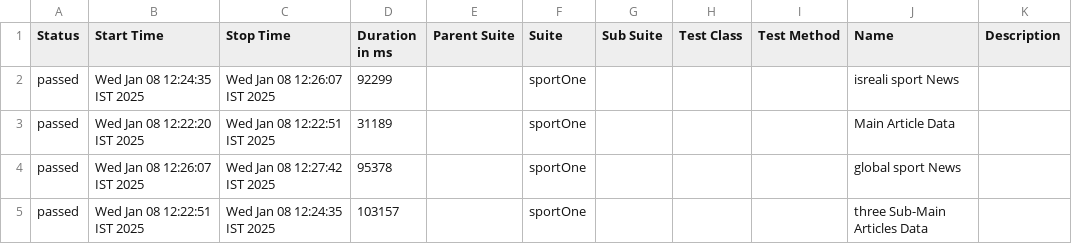
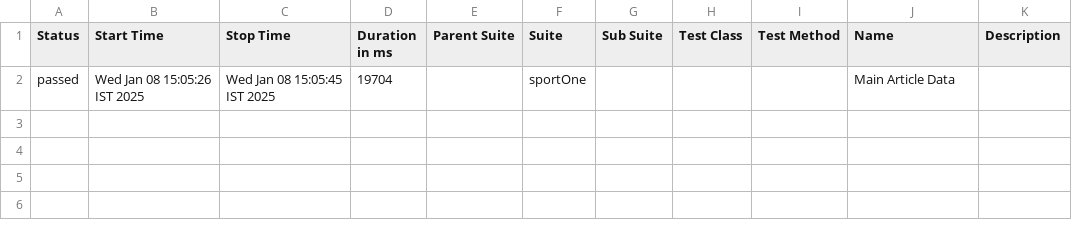
Before and after one commit to tzafrirAvraham/YnetNews, a CSV file: allure-report/data/suites.csv, drawn as a sheet.

```diff
--- a/allure-report/data/suites.csv
+++ b/allure-report/data/suites.csv
@@ -1,5 +1,2 @@
 "Status","Start Time","Stop Time","Duration in ms","Parent Suite","Suite","Sub Suite","Test Class","Test Method","Name","Description"
-"passed","Wed Jan 08 12:24:35 IST 2025","Wed Jan 08 12:26:07 IST 2025","92299","","sportOne","","","","isreali sport News",""
-"passed","Wed Jan 08 12:22:20 IST 2025","Wed Jan 08 12:22:51 IST 2025","31189","","sportOne","","","","Main Article Data",""
-"passed","Wed Jan 08 12:26:07 IST 2025","Wed Jan 08 12:27:42 IST 2025","95378","","sportOne","","","","global sport News",""
-"passed","Wed Jan 08 12:22:51 IST 2025","Wed Jan 08 12:24:35 IST 2025","103157","","sportOne","","","","three Sub-Main Articles Data ",""
+"passed","Wed Jan 08 15:05:26 IST 2025","Wed Jan 08 15:05:45 IST 2025","19704","","sportOne","","","","Main Article Data",""
```
Also changed, not shown: 48 other files.
